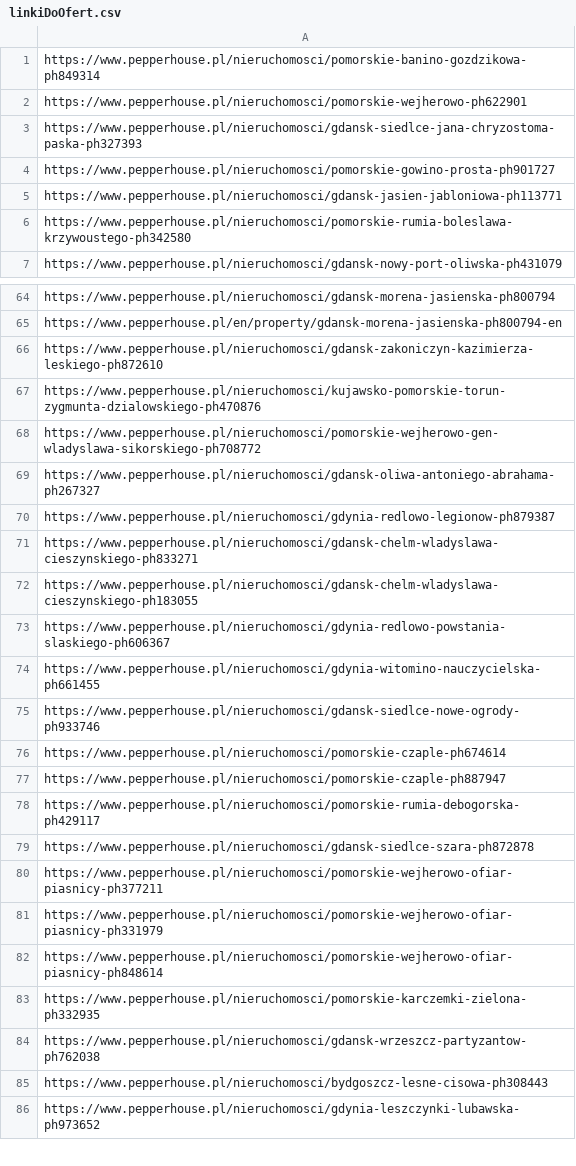
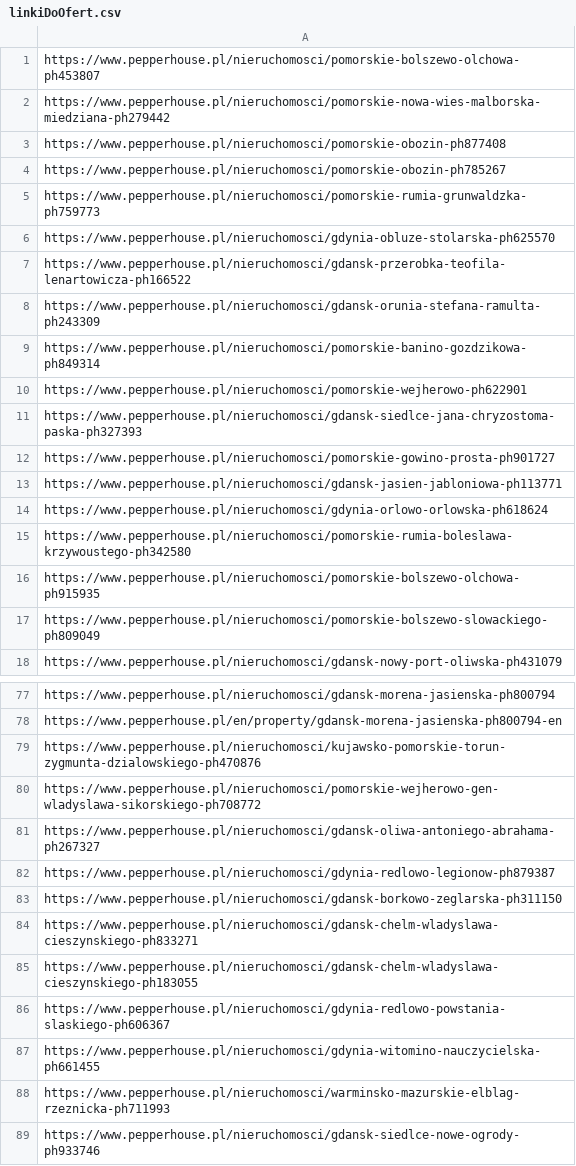
Before and after one commit to PiotrOtta/Python_Gui_BiuraNieruchomosci, a CSV file: linkiDoOfert.csv, drawn as a sheet; only a part is shown, gaps mark what is left out; the shorter side is filled out with more unchanged rows; removed rows and columns are numbered as before the commit, all else as after; the diff covers the shown part only; the diff names each change by its address in the sheet, - before the commit and + after, or states it on an @@ line.

```diff
--- a/linkiDoOfert.csv
+++ b/linkiDoOfert.csv
+row 1: https://www.pepperhouse.pl/nieruchomosci/pomorskie-bolszewo-olchowa-ph453807
+row 2: https://www.pepperhouse.pl/nieruchomosci/pomorskie-nowa-wies-malborska-miedziana-ph279442
+row 3: https://www.pepperhouse.pl/nieruchomosci/pomorskie-obozin-ph877408
+row 4: https://www.pepperhouse.pl/nieruchomosci/pomorskie-obozin-ph785267
+row 5: https://www.pepperhouse.pl/nieruchomosci/pomorskie-rumia-grunwaldzka-ph759773
+row 6: https://www.pepperhouse.pl/nieruchomosci/gdynia-obluze-stolarska-ph625570
+row 7: https://www.pepperhouse.pl/nieruchomosci/gdansk-przerobka-teofila-lenartowicza-ph166522
+row 8: https://www.pepperhouse.pl/nieruchomosci/gdansk-orunia-stefana-ramulta-ph243309
+row 14: https://www.pepperhouse.pl/nieruchomosci/gdynia-orlowo-orlowska-ph618624
+row 16: https://www.pepperhouse.pl/nieruchomosci/pomorskie-bolszewo-olchowa-ph915935
+row 17: https://www.pepperhouse.pl/nieruchomosci/pomorskie-bolszewo-slowackiego-ph809049
-row 66: https://www.pepperhouse.pl/nieruchomosci/gdansk-zakoniczyn-kazimierza-leskiego-ph872610
+row 83: https://www.pepperhouse.pl/nieruchomosci/gdansk-borkowo-zeglarska-ph311150
+row 88: https://www.pepperhouse.pl/nieruchomosci/warminsko-mazurskie-elblag-rzeznicka-ph711993
```
Also changed, not shown: 10 added rows, 10 removed rows, 1 moved row and 2 edited cells elsewhere in this file, Cargos.csv, PepperHouse.csv, 3 other files.
